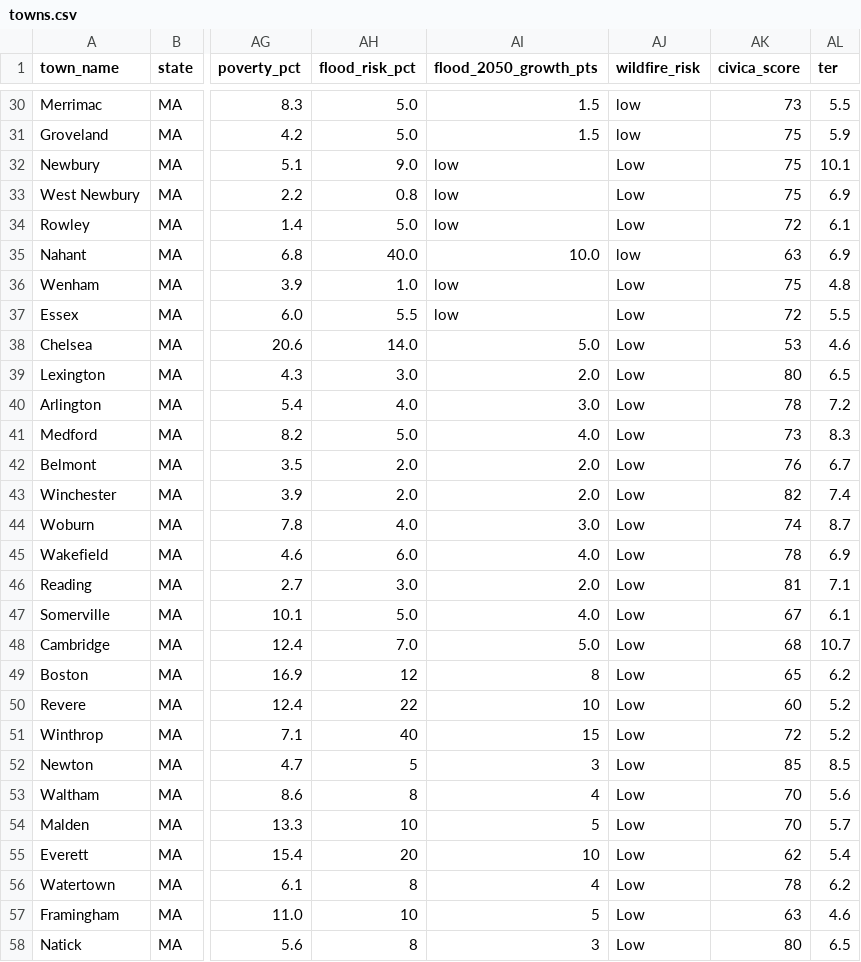
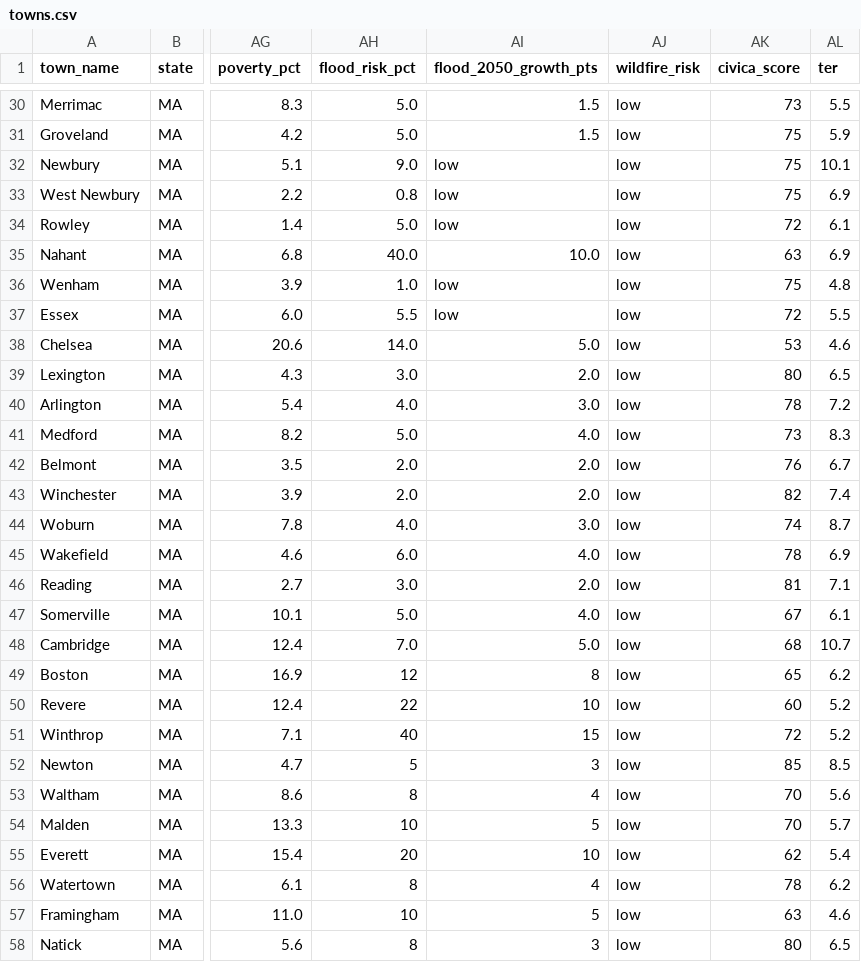
Before and after one commit to bluepenguin1234/civica, a CSV file: data/towns.csv, drawn as a sheet; only a part is shown, gaps mark what is left out; the diff covers the shown part only; the diff names each change by its address in the sheet, - before the commit and + after, or states it on an @@ line.

```diff
--- a/data/towns.csv
+++ b/data/towns.csv
-AJ32:AJ34 (wildfire_risk): Low
+AJ32:AJ34 (wildfire_risk): low
-AJ36:AJ58 (wildfire_risk): Low
+AJ36:AJ58 (wildfire_risk): low
```
Also changed, not shown: 138 edited cells elsewhere in this file, 3 other files.
